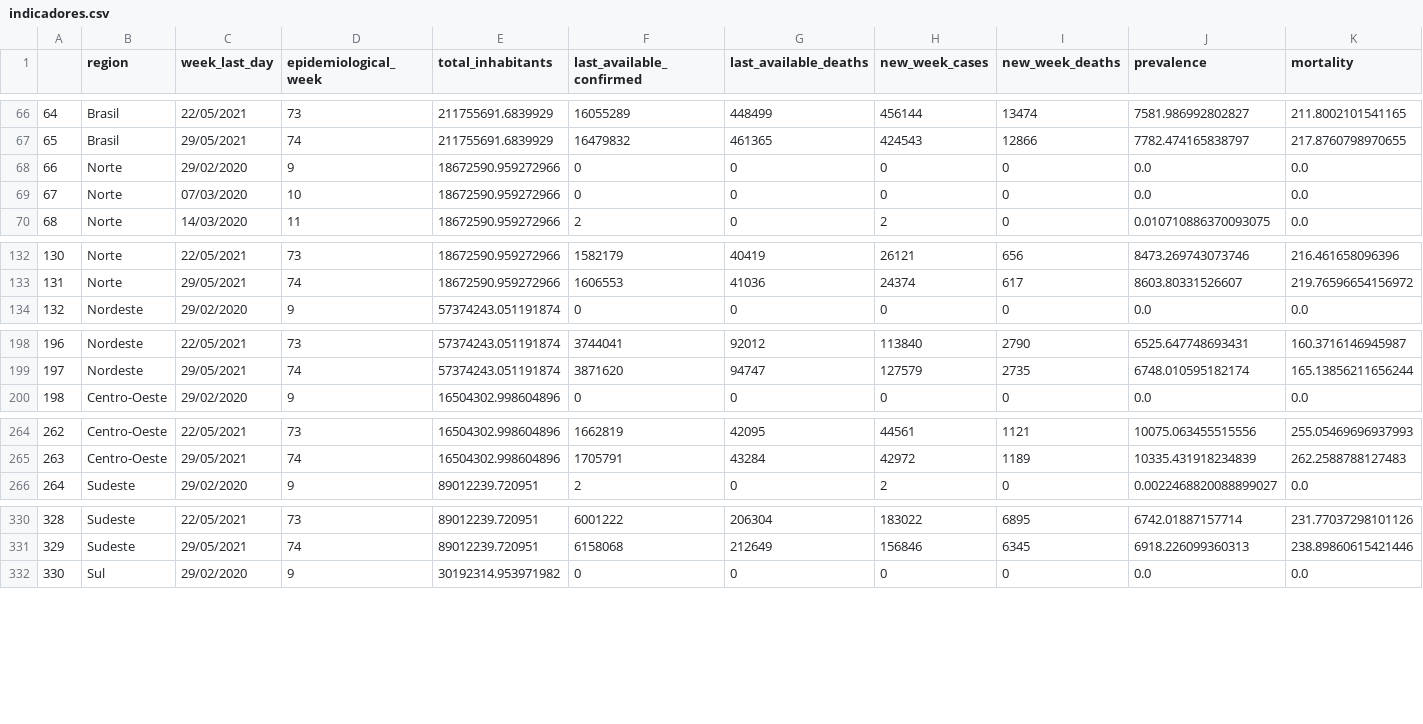
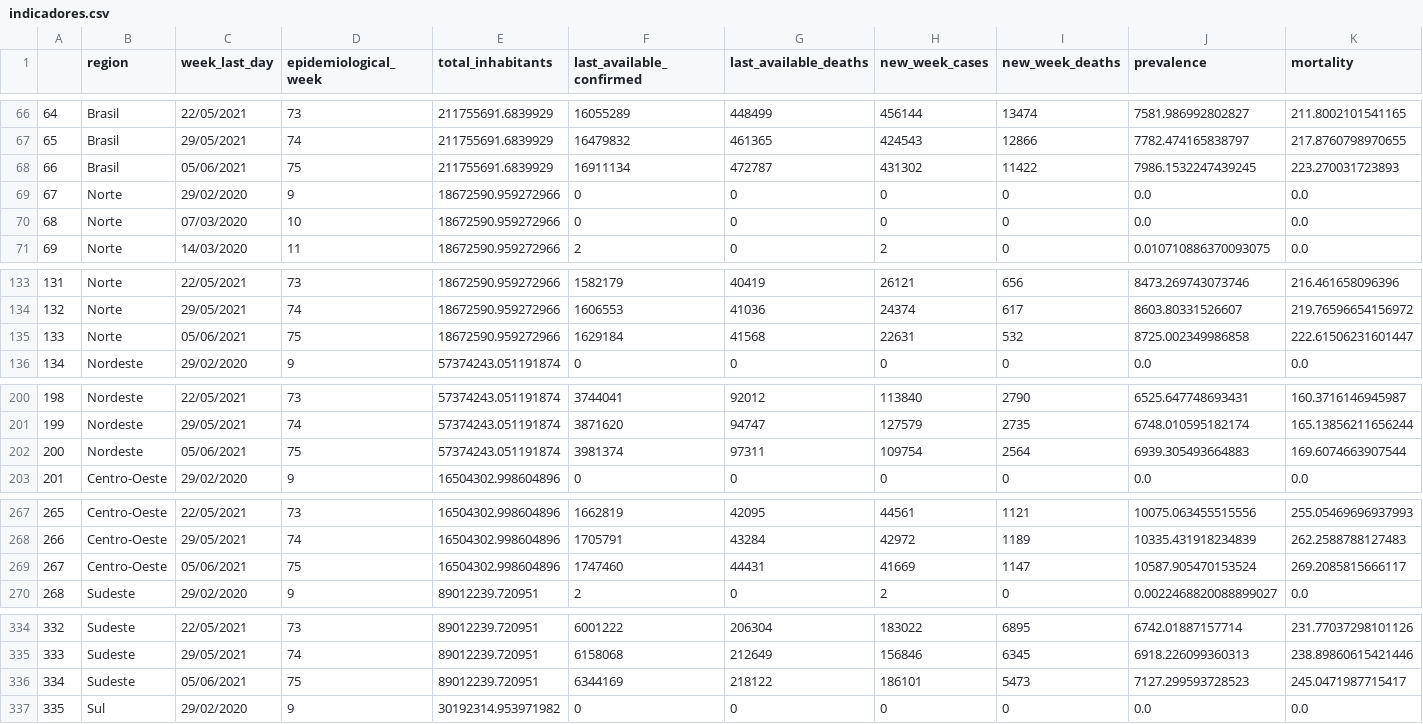
Before and after one commit to CDA-EPCWeb/Indicadores-Epidemiologicos, a CSV file: resultados/indicadores.csv, drawn as a sheet; only a part is shown, gaps mark what is left out; addresses are those after the commit; rows hold the shown columns only; the diff covers the shown part only; the diff names each change by its address in the sheet, - before the commit and + after, or states it on an @@ line.

Commit message:
Automated update 2021-06-06 03:08:26.819780

```diff
--- a/resultados/indicadores.csv
+++ b/resultados/indicadores.csv
+row 68: 66 | Brasil | 05/06/2021 | 75 | 211755691.6839929 | 16911134 | 472787 | 431302 | 11422 | 7986.1532247439245 | 223.270031723893
@@ column A renumbered between rows 69 and 402 @@
+row 135: 133 | Norte | 05/06/2021 | 75 | 18672590.959272966 | 1629184 | 41568 | 22631 | 532 | 8725.002349986858 | 222.61506231601447
+row 202: 200 | Nordeste | 05/06/2021 | 75 | 57374243.051191874 | 3981374 | 97311 | 109754 | 2564 | 6939.305493664883 | 169.6074663907544
+row 269: 267 | Centro-Oeste | 05/06/2021 | 75 | 16504302.998604896 | 1747460 | 44431 | 41669 | 1147 | 10587.905470153524 | 269.2085815666117
+row 336: 334 | Sudeste | 05/06/2021 | 75 | 89012239.720951 | 6344169 | 218122 | 186101 | 5473 | 7127.299593728523 | 245.0471987715417
```
Also changed, not shown: 1 added row elsewhere in this file.
